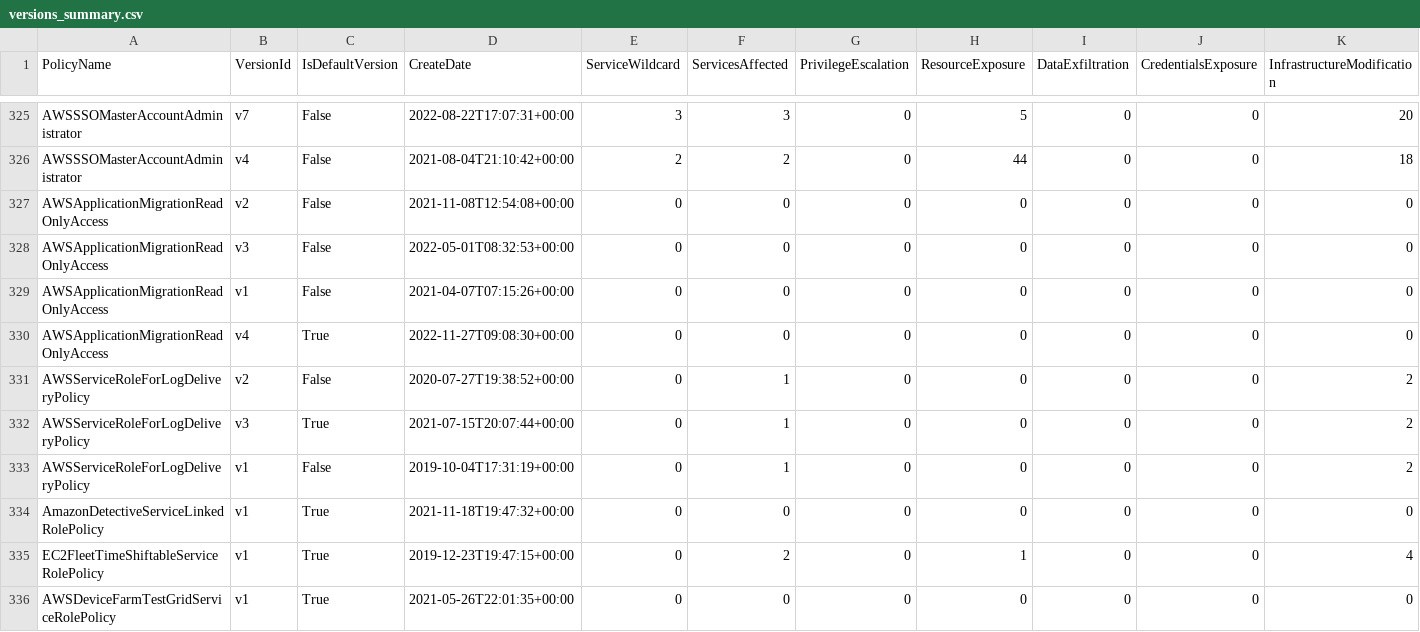
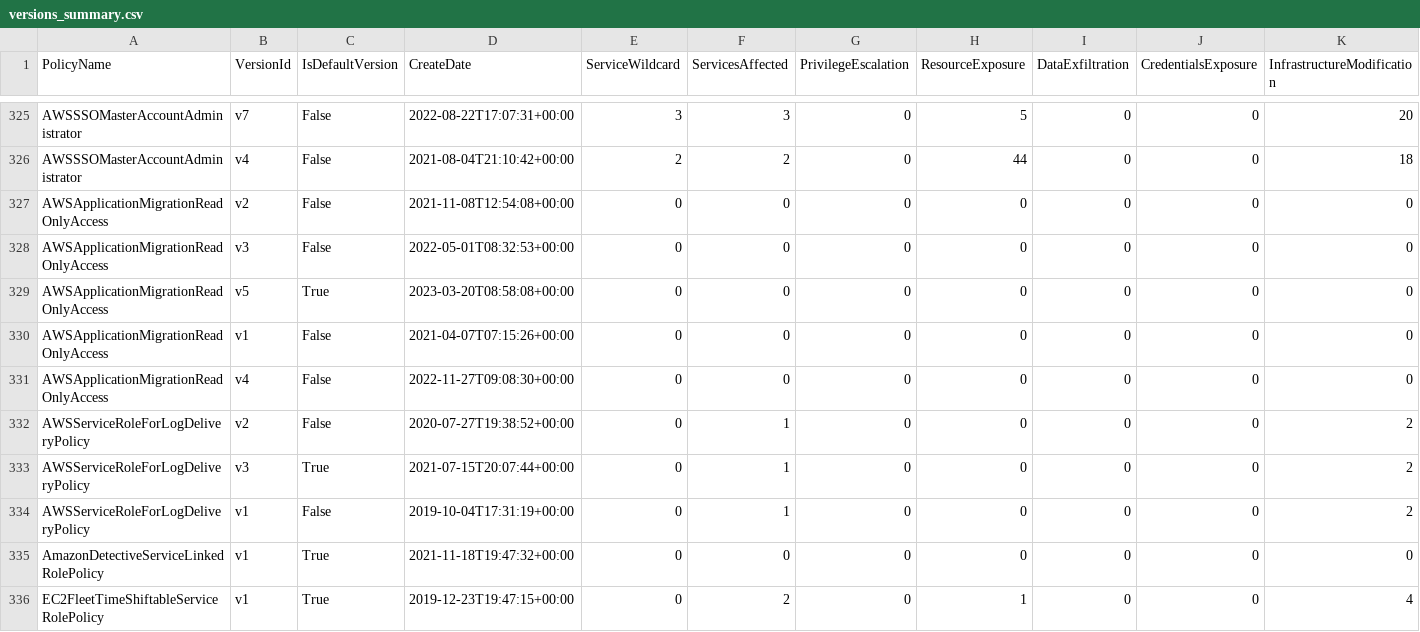
Before and after one commit to tenchi-security/camp, a CSV file: versions_summary.csv, drawn as a sheet; only a part is shown, gaps mark what is left out; the shorter side is filled out with more unchanged rows.

```diff
--- a/versions_summary.csv
+++ b/versions_summary.csv
@@ -328,4 +328,5 @@
 "AWSApplicationMigrationReadOnlyAccess","v3",False,"2022-05-01T08:32:53+00:00",0,0,0,0,0,0,0
+"AWSApplicationMigrationReadOnlyAccess","v5",True,"2023-03-20T08:58:08+00:00",0,0,0,0,0,0,0
 "AWSApplicationMigrationReadOnlyAccess","v1",False,"2021-04-07T07:15:26+00:00",0,0,0,0,0,0,0
-"AWSApplicationMigrationReadOnlyAccess","v4",True,"2022-11-27T09:08:30+00:00",0,0,0,0,0,0,0
+"AWSApplicationMigrationReadOnlyAccess","v4",False,"2022-11-27T09:08:30+00:00",0,0,0,0,0,0,0
 "AWSServiceRoleForLogDeliveryPolicy","v2",False,"2020-07-27T19:38:52+00:00",0,1,0,0,0,0,2
```
Also changed, not shown: 5 other files.
